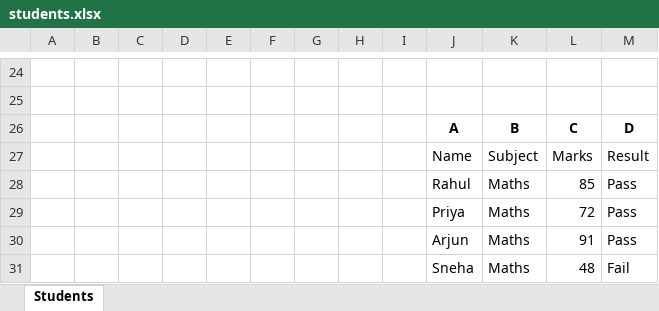
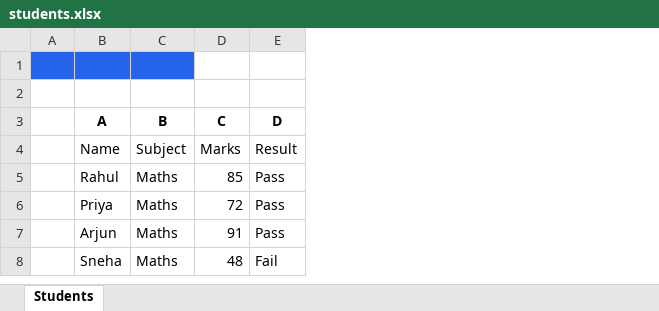
Before and after one commit to Nikhitha385/git_assignment, an Excel workbook: excel_automation/students.xlsx, sheet Students, drawn as a sheet; only a part is shown, gaps mark what is left out; values as stored, in another font and other column widths than the file's, no borders; removed rows and columns are numbered as before the commit, all else as after; the diff covers the shown part only; the diff names each change by its address in the sheet, - before the commit and + after, or states it on an @@ line.

Commit message:
ADD multiple values

```diff
--- a/excel_automation/students.xlsx (sheet Students)
+++ b/excel_automation/students.xlsx (sheet Students)
-column B, empty
-column C, empty
-column D, empty
-column E, empty
-column F, empty
-column G, empty
-column H, empty
-column I, empty
-A1 fill: none
+A1 fill: #2563EB
-B1:C1 fill: none
+B1:C1 fill: #2563EB
```
Also changed, not shown: 23 removed rows elsewhere in this sheet, 3 other files.
